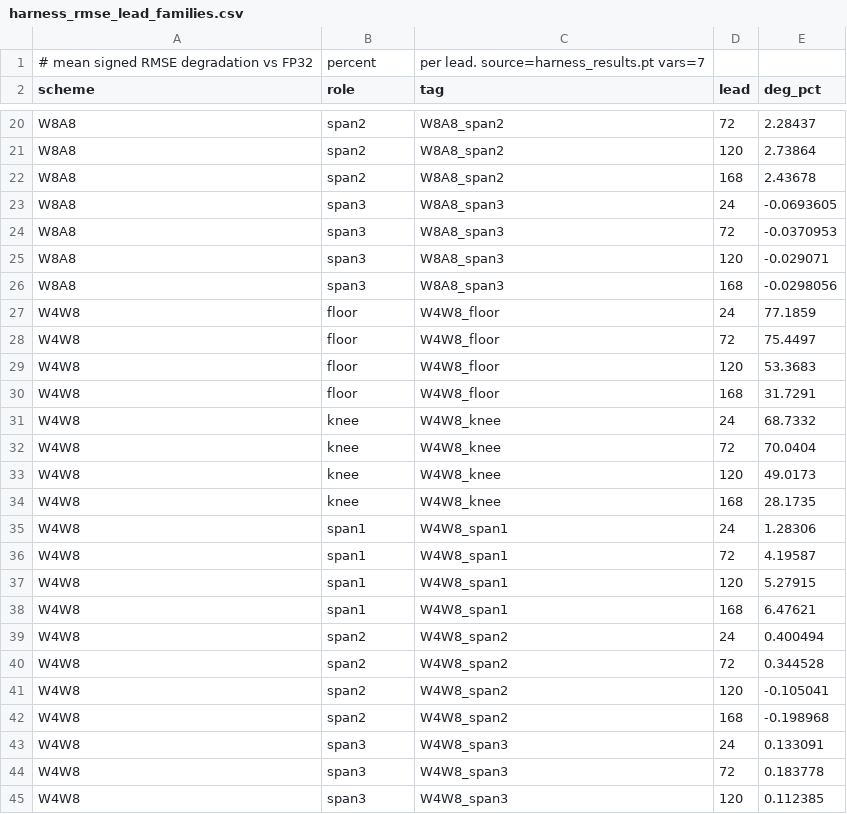
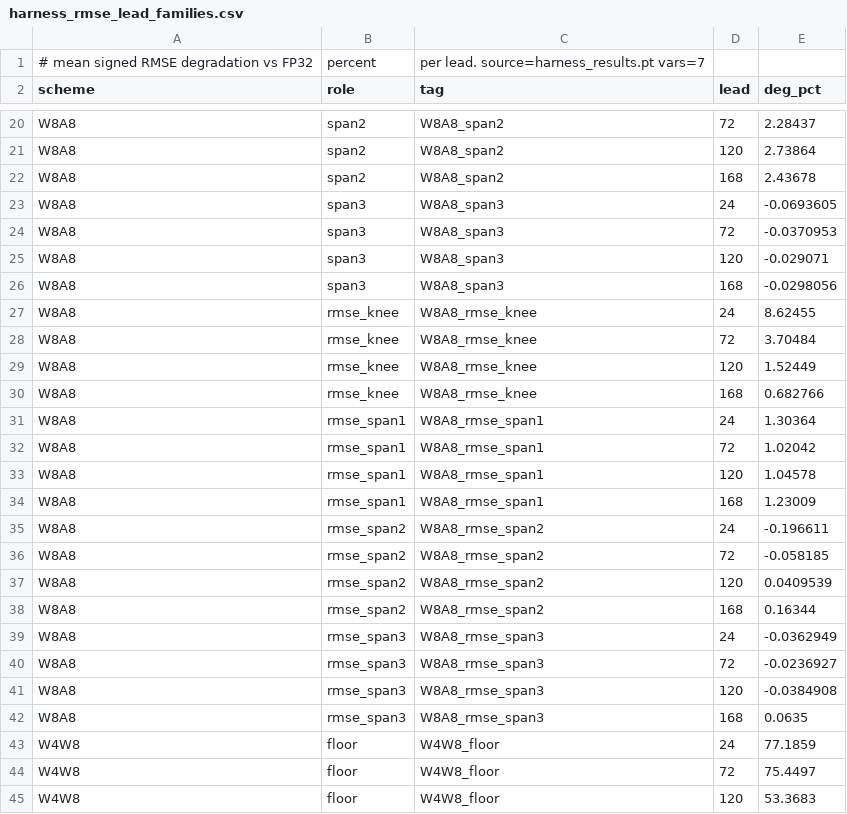
Before and after one commit to MaxxWithoutAnX/MSc-Dissertation, a CSV file: Aurora_Experiments/harness_results_n48/harness_rmse_lead_families.csv, drawn as a sheet; only a part is shown, gaps mark what is left out; the shorter side is filled out with more unchanged rows; the diff covers the shown part only.

Commit message:
[Aurora] Regenerated figures and added RMSE guide script

```diff
--- a/Aurora_Experiments/harness_results_n48/harness_rmse_lead_families.csv
+++ b/Aurora_Experiments/harness_results_n48/harness_rmse_lead_families.csv
@@ -26,2 +26,18 @@ W8A8,span3,W8A8_span3,120,-0.029071
 W8A8,span3,W8A8_span3,168,-0.0298056
+W8A8,rmse_knee,W8A8_rmse_knee,24,8.62455
+W8A8,rmse_knee,W8A8_rmse_knee,72,3.70484
+W8A8,rmse_knee,W8A8_rmse_knee,120,1.52449
+W8A8,rmse_knee,W8A8_rmse_knee,168,0.682766
+W8A8,rmse_span1,W8A8_rmse_span1,24,1.30364
+W8A8,rmse_span1,W8A8_rmse_span1,72,1.02042
+W8A8,rmse_span1,W8A8_rmse_span1,120,1.04578
+W8A8,rmse_span1,W8A8_rmse_span1,168,1.23009
+W8A8,rmse_span2,W8A8_rmse_span2,24,-0.196611
+W8A8,rmse_span2,W8A8_rmse_span2,72,-0.058185
+W8A8,rmse_span2,W8A8_rmse_span2,120,0.0409539
+W8A8,rmse_span2,W8A8_rmse_span2,168,0.16344
+W8A8,rmse_span3,W8A8_rmse_span3,24,-0.0362949
+W8A8,rmse_span3,W8A8_rmse_span3,72,-0.0236927
+W8A8,rmse_span3,W8A8_rmse_span3,120,-0.0384908
+W8A8,rmse_span3,W8A8_rmse_span3,168,0.0635
 W4W8,floor,W4W8_floor,24,77.1859
```
Also changed, not shown: 12 added rows elsewhere in this file, 13 other files.
